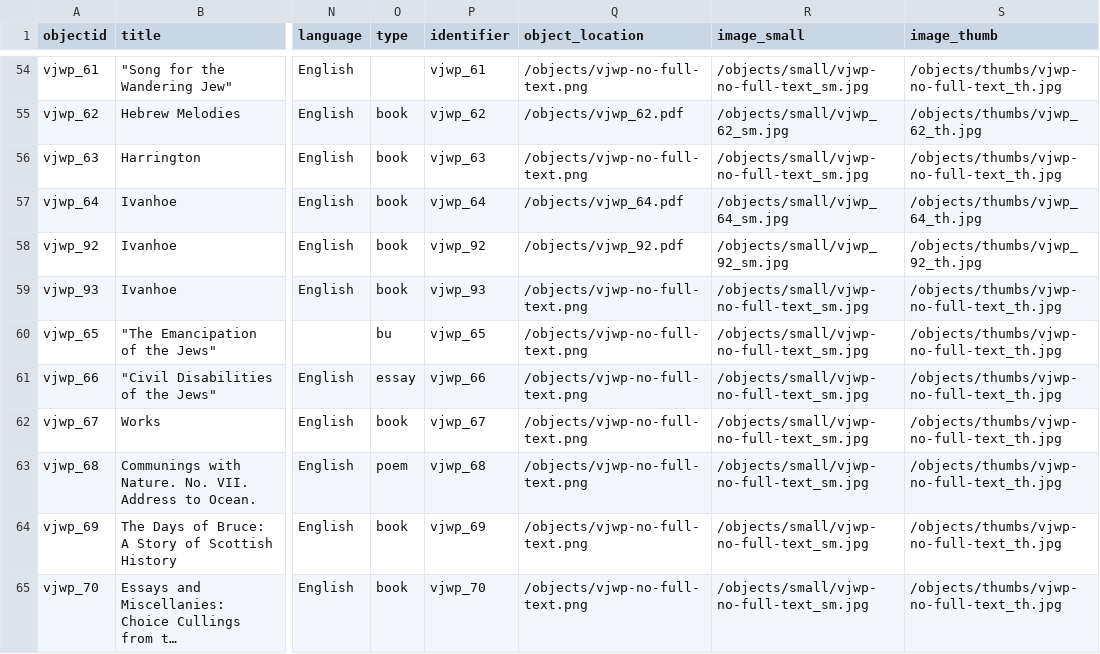
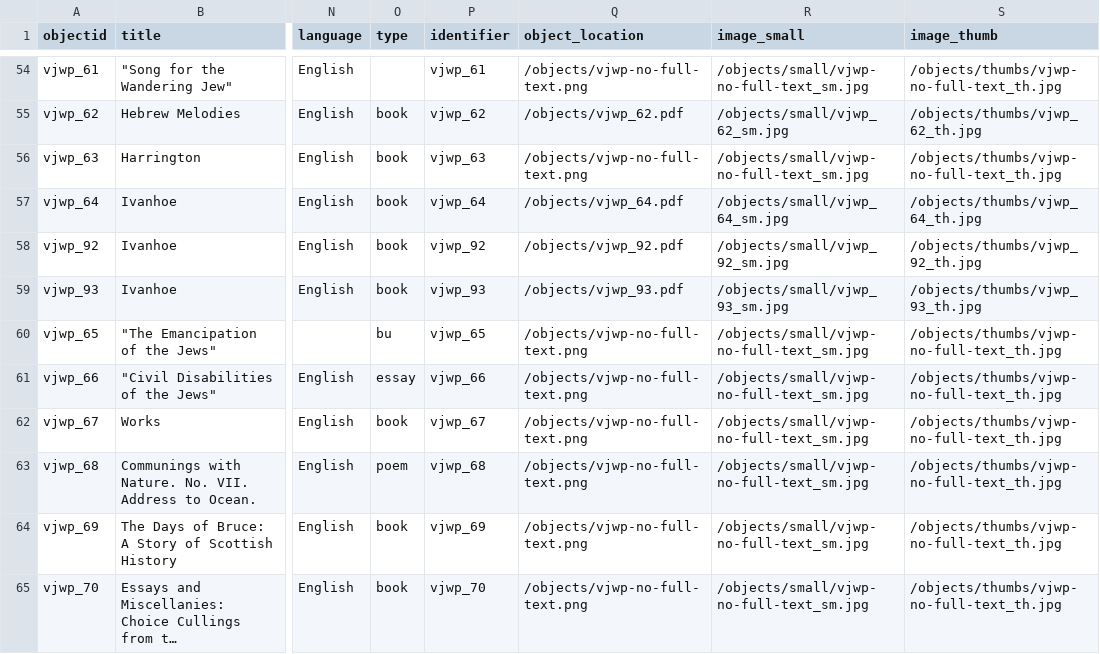
Before and after one commit to ktzrbn/vjwp2, a CSV file: _data/vjwp-test-metadata.csv, drawn as a sheet; only a part is shown, gaps mark what is left out; long unchanged cells end in …; the diff covers the shown part only; the diff names each change by its address in the sheet, - before the commit and + after, or states it on an @@ line.

Commit message:
metadata corrections

```diff
--- a/_data/vjwp-test-metadata.csv
+++ b/_data/vjwp-test-metadata.csv
-Q59 (object_location): /objects/vjwp-no-full-text.png
+Q59 (object_location): /objects/vjwp_93.pdf
-R59 (image_small): /objects/small/vjwp-no-full-text_sm.jpg
+R59 (image_small): /objects/small/vjwp_93_sm.jpg
-S59 (image_thumb): /objects/thumbs/vjwp-no-full-text_th.jpg
+S59 (image_thumb): /objects/thumbs/vjwp_93_th.jpg
```
Also changed, not shown: 1 added row elsewhere in this file.
